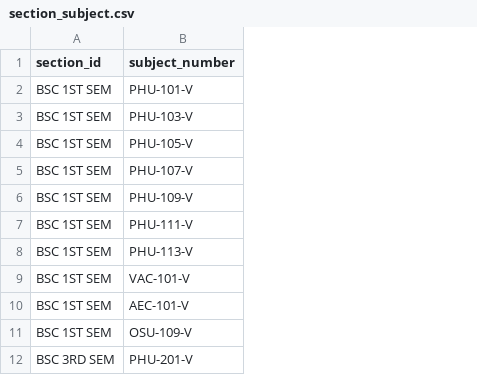
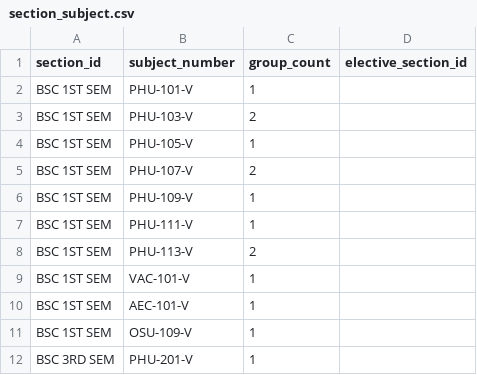
Before and after one commit to geekgurjar/smart-scheduler-csv, a CSV file: Physics Dept/section_subject.csv, drawn as a sheet; only a part is shown; the diff names each change by its address in the sheet, - before the commit and + after, or states it on an @@ line.

```diff
--- a/Physics Dept/section_subject.csv
+++ b/Physics Dept/section_subject.csv
+column C (group_count), rows 2-12: 1 | 2 | 1 | 2 | 1 | 1 | 2 | 1 | 1 | 1 | 1
+column D (elective_section_id), empty
```
Also changed, not shown: Physics Dept/subject.csv, 3 other files.
